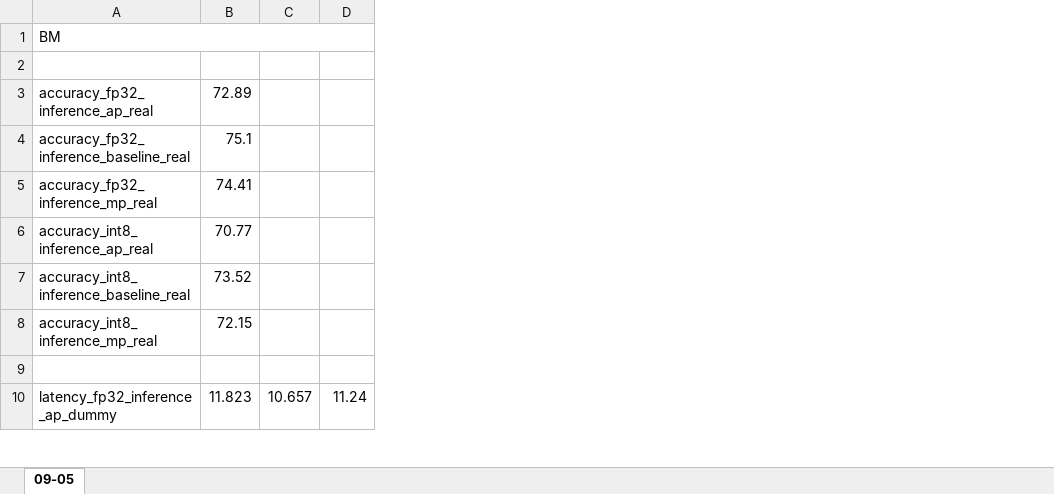
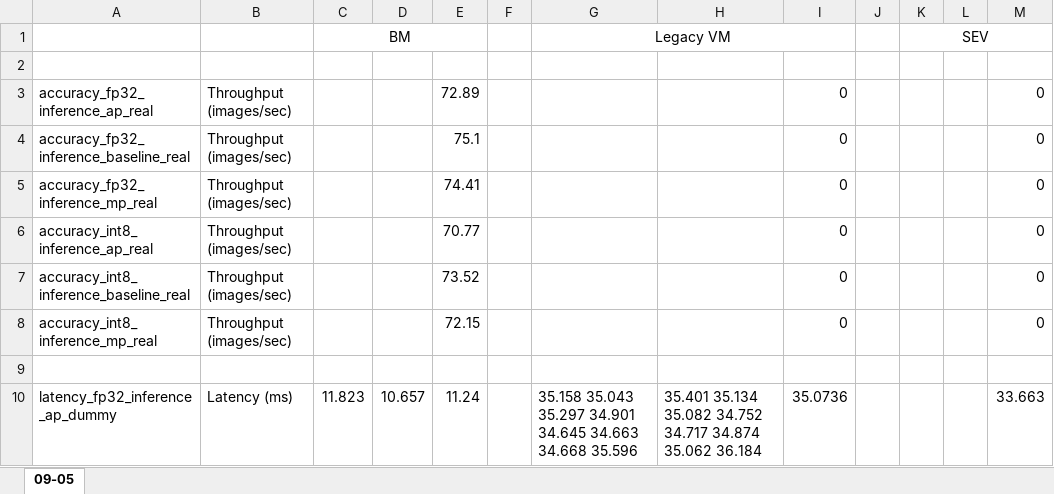
Before and after one commit to shaoyuta/rn50, an Excel workbook: data/eypc/eypc.xlsx, sheet 09-05, drawn as a sheet; only a part is shown; values as stored, in another font and other column widths than the file's, no borders; removed rows and columns are numbered as before the commit, all else as after; the diff names each change by its address in the sheet, - before the commit and + after, or states it on an @@ line.

```diff
--- a/data/eypc/eypc.xlsx (sheet 09-05)
+++ b/data/eypc/eypc.xlsx (sheet 09-05)
+column B, rows 3-10: Throughput (images/sec) | Throughput (images/sec) | Throughput (images/sec) | Throughput (images/sec) | Throughput (images/sec) | Throughput (images/sec) |  | Latency (ms)
+column F, empty
+column G, row 10: 35.158 35.043 35.297 34.901 34.645 34.663 34.668 35.596
+column H, row 10: 35.401 35.134 35.082 34.752 34.717 34.874 35.062 36.184
+column I, rows 3-10: 0 | 0 | 0 | 0 | 0 | 0 |  | 35.0736
+column J, empty
+column K, empty
+column L, empty
+column M, rows 3-10: 0 | 0 | 0 | 0 | 0 | 0 |  | 33.663
-row 1: BM
+row 1:  |  | BM |  |  |  | Legacy VM |  |  |  | SEV
-C3: 72.89
+C3: (empty)
-E3: (empty)
+E3: 72.89
-C4: 75.1
+C4: (empty)
-E4: (empty)
+E4: 75.1
-C5: 74.41
+C5: (empty)
-E5: (empty)
+E5: 74.41
-C6: 70.77
+C6: (empty)
-E6: (empty)
+E6: 70.77
-C7: 73.52
+C7: (empty)
-E7: (empty)
+E7: 73.52
-C8: 72.15
+C8: (empty)
-E8: (empty)
+E8: 72.15
```
Also changed, not shown: 1 other file.
